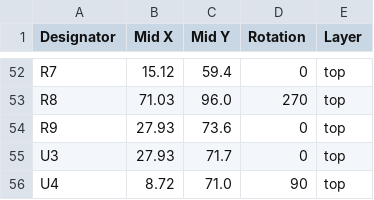
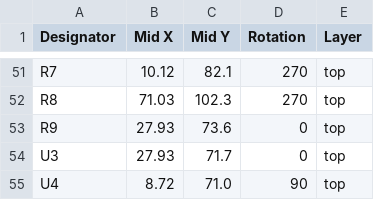
Before and after one commit to revk/ESP32-Doorbell, a CSV file: PCB/EPD75/production/positions.csv, drawn as a sheet; only a part is shown, gaps mark what is left out; addresses are those after the commit; the diff covers the shown part only; the diff names each change by its address in the sheet, - before the commit and + after, or states it on an @@ line.

```diff
--- a/PCB/EPD75/production/positions.csv
+++ b/PCB/EPD75/production/positions.csv
-B51 (Mid X): 15.12
+B51 (Mid X): 10.12
-C51 (Mid Y): 59.4
+C51 (Mid Y): 82.1
-D51 (Rotation): 0
+D51 (Rotation): 270
-C52 (Mid Y): 96.0
+C52 (Mid Y): 102.3
```
Also changed, not shown: 1 removed row and 67 edited cells elsewhere in this file, PCB/EPD75/production/bom.csv, PCB/EPD75/production/designators.csv, 5 other files.
